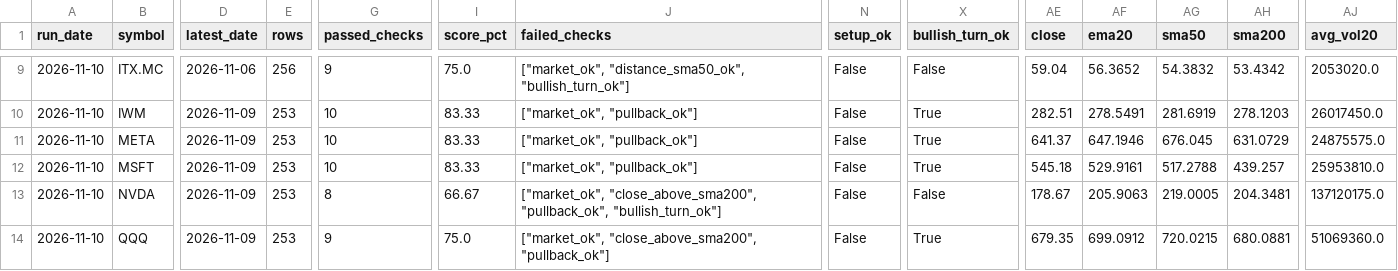
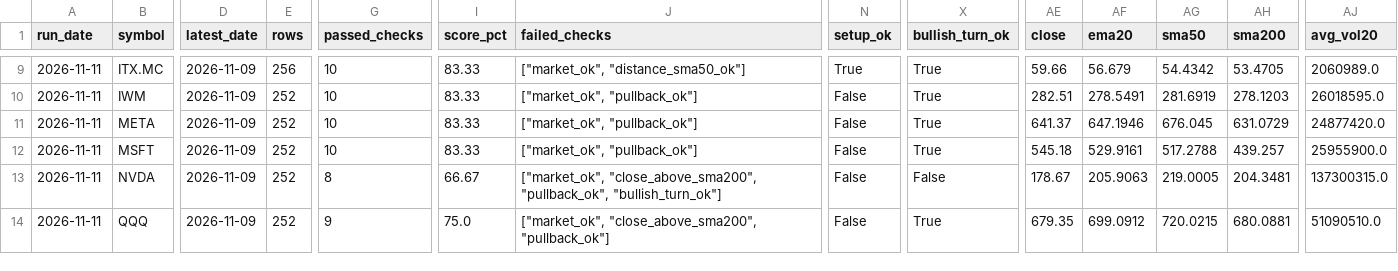
Before and after one commit to xarliev/trading-strategy-dashboard, a CSV file: data/processed/scan_diagnostics_latest.csv, drawn as a sheet; only a part is shown, gaps mark what is left out; the diff covers the shown part only; the diff names each change by its address in the sheet, - before the commit and + after, or states it on an @@ line.

```diff
--- a/data/processed/scan_diagnostics_latest.csv
+++ b/data/processed/scan_diagnostics_latest.csv
-A9:A14 (run_date): 2026-11-10
+A9:A14 (run_date): 2026-11-11
-D9 (latest_date): 2026-11-06
+D9 (latest_date): 2026-11-09
-G9 (passed_checks): 9
+G9 (passed_checks): 10
-I9 (score_pct): 75.0
+I9 (score_pct): 83.33
-J9 (failed_checks): ["market_ok", "distance_sma50_ok", "bullish_turn_ok"]
+J9 (failed_checks): ["market_ok", "distance_sma50_ok"]
-N9 (setup_ok): False
+N9 (setup_ok): True
-X9 (bullish_turn_ok): False
+X9 (bullish_turn_ok): True
-AE9 (close): 59.04
+AE9 (close): 59.66
-AF9 (ema20): 56.3652
+AF9 (ema20): 56.679
-AG9 (sma50): 54.3832
+AG9 (sma50): 54.4342
-AH9 (sma200): 53.4342
+AH9 (sma200): 53.4705
-AJ9 (avg_vol20): 2053020.0
+AJ9 (avg_vol20): 2060989.0
-E10:E14 (rows): 253
+E10:E14 (rows): 252
-AJ10 (avg_vol20): 26017450.0
+AJ10 (avg_vol20): 26018595.0
-AJ11 (avg_vol20): 24875575.0
+AJ11 (avg_vol20): 24877420.0
-AJ12 (avg_vol20): 25953810.0
+AJ12 (avg_vol20): 25955900.0
-AJ13 (avg_vol20): 137120175.0
+AJ13 (avg_vol20): 137300315.0
-AJ14 (avg_vol20): 51069360.0
+AJ14 (avg_vol20): 51090510.0
```
Also changed, not shown: 135 edited cells elsewhere in this file, 5 other files.
